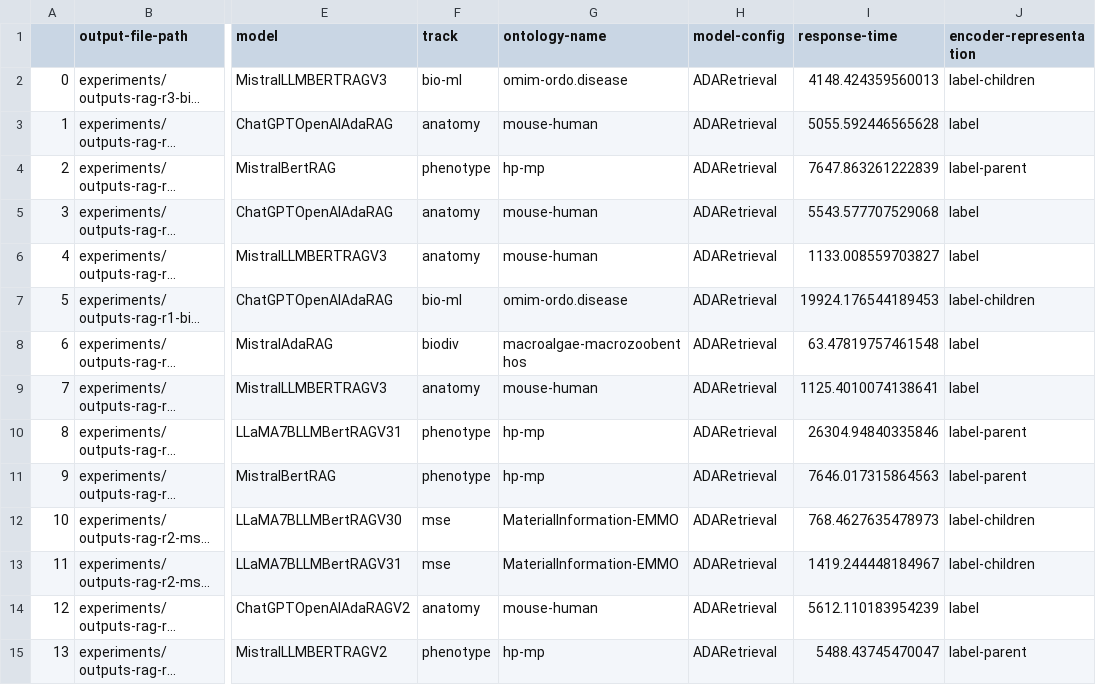
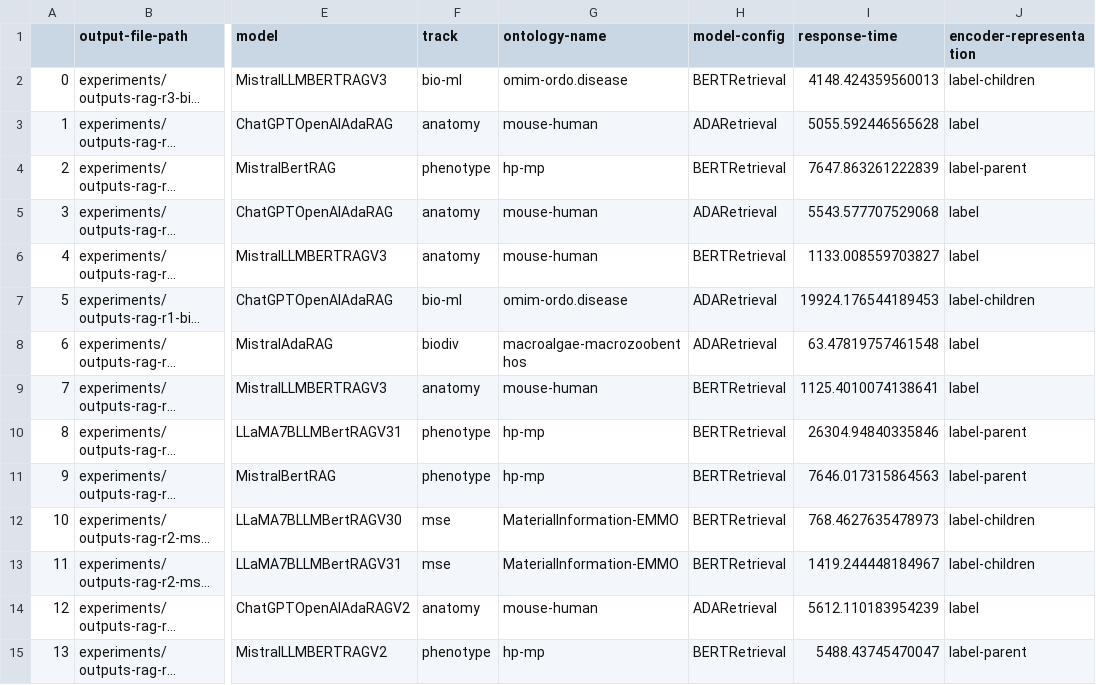
Before and after one commit to HamedBabaei/CoLLM, a CSV file: case-studies/LLMs4OM/LLMs4OM_results_df.csv, drawn as a sheet; only a part is shown, gaps mark what is left out; long unchanged cells end in …; the diff covers the shown part only; the diff names each change by its address in the sheet, - before the commit and + after, or states it on an @@ line.

Commit message:
[fix] results table

```diff
--- a/case-studies/LLMs4OM/LLMs4OM_results_df.csv
+++ b/case-studies/LLMs4OM/LLMs4OM_results_df.csv
-H2 (model-config): ADARetrieval
+H2 (model-config): BERTRetrieval
-H4 (model-config): ADARetrieval
+H4 (model-config): BERTRetrieval
-H6 (model-config): ADARetrieval
+H6 (model-config): BERTRetrieval
-H9:H13 (model-config): ADARetrieval
+H9:H13 (model-config): BERTRetrieval
-H15 (model-config): ADARetrieval
+H15 (model-config): BERTRetrieval
```
Also changed, not shown: 27 edited cells elsewhere in this file.
